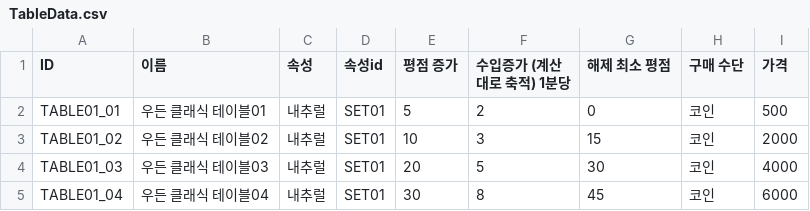
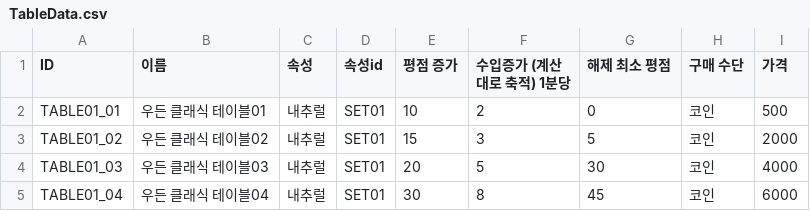
Before and after one commit to dlackdanr777/Panda_Restaurant, a CSV file: Assets/Resources/FurnitureData/CSVData/TableData.csv, drawn as a sheet; only a part is shown.

```diff
--- a/Assets/Resources/FurnitureData/CSVData/TableData.csv
+++ b/Assets/Resources/FurnitureData/CSVData/TableData.csv
@@ -1,4 +1,4 @@
 ID,이름,속성,속성id,평점 증가,수입증가 (계산대로 축적) 1분당,해제 최소 평점,구매 수단,가격
-TABLE01_01,우든 클래식 테이블01,내추럴,SET01,5,2,0,코인,500
-TABLE01_02,우든 클래식 테이블02,내추럴,SET01,10,3,15,코인,2000
+TABLE01_01,우든 클래식 테이블01,내추럴,SET01,10,2,0,코인,500
+TABLE01_02,우든 클래식 테이블02,내추럴,SET01,15,3,5,코인,2000
 TABLE01_03,우든 클래식 테이블03,내추럴,SET01,20,5,30,코인,4000
```
Also changed, not shown: Assets/Resources/Challenge/REWARD_MAIN.csv, Assets/Resources/FurnitureData/CSVData/CounterData.csv, 25 other files.
